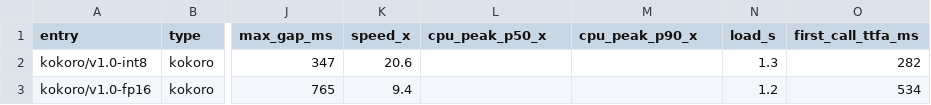
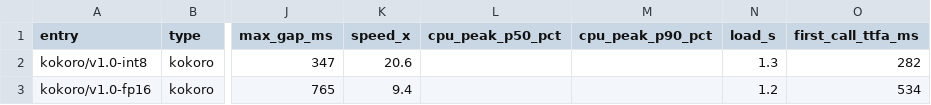
Before and after one commit to funwithagents/tts-engine, a CSV file: benchmarks/results/20261027-1453_mac-m5-pro/summary.csv, drawn as a sheet; only a part is shown, gaps mark what is left out; the diff names each change by its address in the sheet, - before the commit and + after, or states it on an @@ line.

```diff
--- a/benchmarks/results/20261027-1453_mac-m5-pro/summary.csv
+++ b/benchmarks/results/20261027-1453_mac-m5-pro/summary.csv
-L1: cpu_peak_p50_x
+L1: cpu_peak_p50_pct
-M1: cpu_peak_p90_x
+M1: cpu_peak_p90_pct
```
Also changed, not shown: benchmarks/results/20261027-1453_mac-m5-pro/results.csv, 10 other files.
